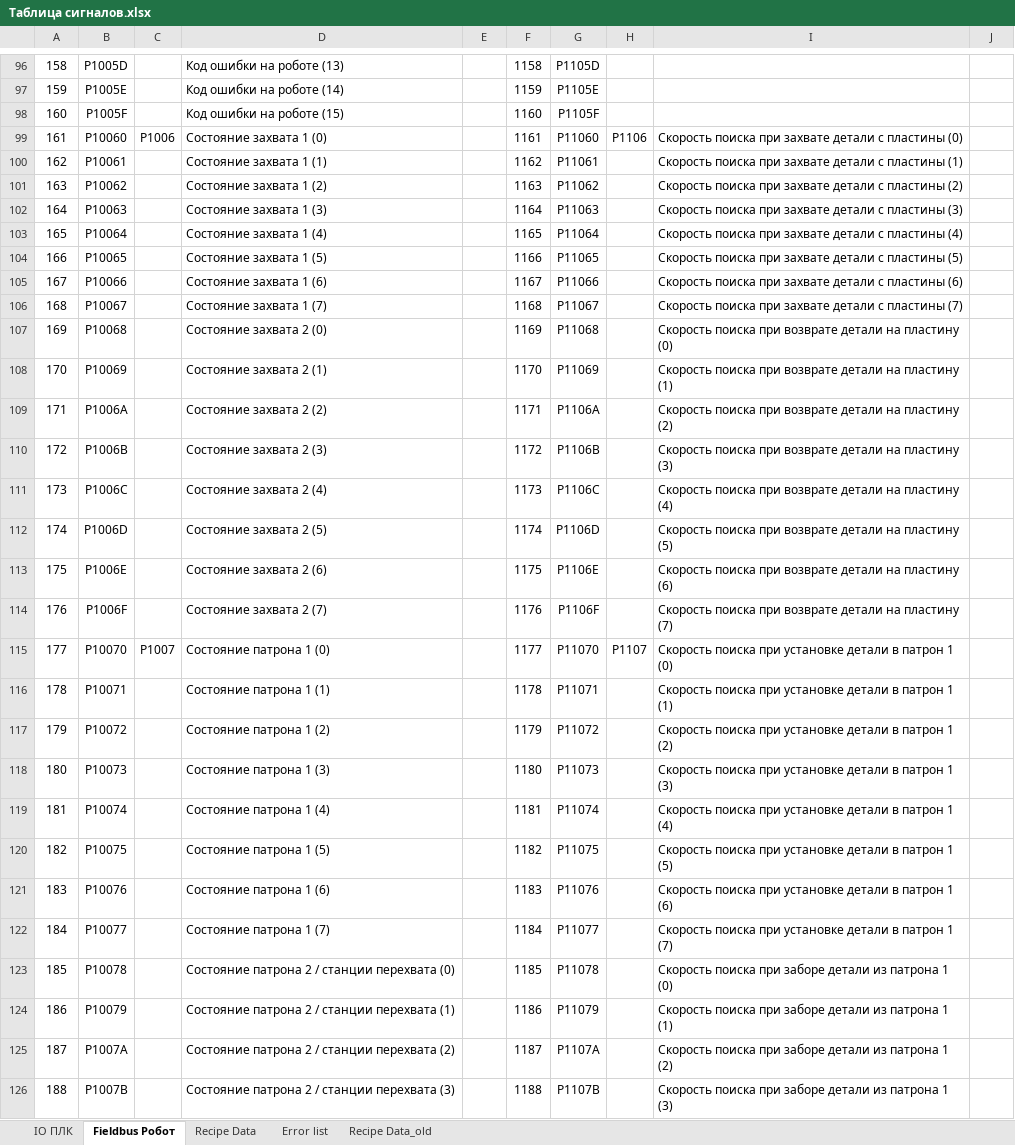
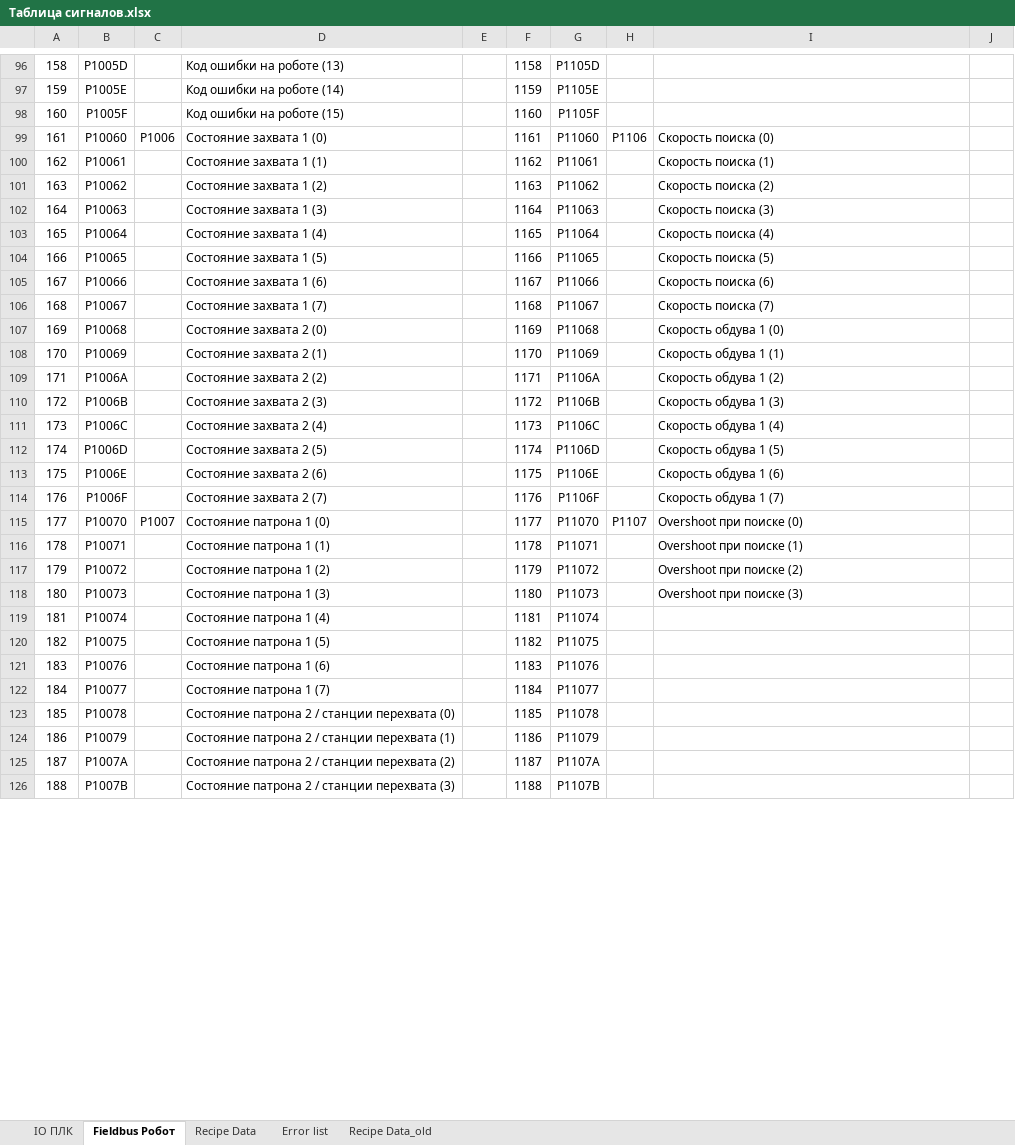
Before and after one commit to dm-bogachev/SW002-LoadWizardPro_v2, an Excel workbook: Таблица сигналов.xlsx, sheet Fieldbus Робот, drawn as a sheet; only a part is shown, gaps mark what is left out; values as stored, in another font and other column widths than the file's, no borders; table styles not drawn; the diff covers the shown part only; the diff names each change by its address in the sheet, - before the commit and + after, or states it on an @@ line.

```diff
--- a/Таблица сигналов.xlsx (sheet Fieldbus Робот)
+++ b/Таблица сигналов.xlsx (sheet Fieldbus Робот)
-I99: Скорость поиска при захвате детали с пластины (0)
+I99: Скорость поиска (0)
-I100: Скорость поиска при захвате детали с пластины (1)
+I100: Скорость поиска (1)
-I101: Скорость поиска при захвате детали с пластины (2)
+I101: Скорость поиска (2)
-I102: Скорость поиска при захвате детали с пластины (3)
+I102: Скорость поиска (3)
-I103: Скорость поиска при захвате детали с пластины (4)
+I103: Скорость поиска (4)
-I104: Скорость поиска при захвате детали с пластины (5)
+I104: Скорость поиска (5)
-I105: Скорость поиска при захвате детали с пластины (6)
+I105: Скорость поиска (6)
-I106: Скорость поиска при захвате детали с пластины (7)
+I106: Скорость поиска (7)
-I107: Скорость поиска при возврате детали на пластину (0)
+I107: Скорость обдува 1 (0)
-I108: Скорость поиска при возврате детали на пластину (1)
+I108: Скорость обдува 1 (1)
-I109: Скорость поиска при возврате детали на пластину (2)
+I109: Скорость обдува 1 (2)
-I110: Скорость поиска при возврате детали на пластину (3)
+I110: Скорость обдува 1 (3)
-I111: Скорость поиска при возврате детали на пластину (4)
+I111: Скорость обдува 1 (4)
-I112: Скорость поиска при возврате детали на пластину (5)
+I112: Скорость обдува 1 (5)
-I113: Скорость поиска при возврате детали на пластину (6)
+I113: Скорость обдува 1 (6)
-I114: Скорость поиска при возврате детали на пластину (7)
+I114: Скорость обдува 1 (7)
-I115: Скорость поиска при установке детали в патрон 1 (0)
+I115: Overshoot при поиске (0)
-I116: Скорость поиска при установке детали в патрон 1 (1)
+I116: Overshoot при поиске (1)
-I117: Скорость поиска при установке детали в патрон 1 (2)
+I117: Overshoot при поиске (2)
-I118: Скорость поиска при установке детали в патрон 1 (3)
+I118: Overshoot при поиске (3)
-I119: Скорость поиска при установке детали в патрон 1 (4)
+I119: (empty)
-I120: Скорость поиска при установке детали в патрон 1 (5)
+I120: (empty)
-I121: Скорость поиска при установке детали в патрон 1 (6)
+I121: (empty)
-I122: Скорость поиска при установке детали в патрон 1 (7)
+I122: (empty)
-I123: Скорость поиска при заборе детали из патрона 1 (0)
+I123: (empty)
-I124: Скорость поиска при заборе детали из патрона 1 (1)
+I124: (empty)
-I125: Скорость поиска при заборе детали из патрона 1 (2)
+I125: (empty)
-I126: Скорость поиска при заборе детали из патрона 1 (3)
+I126: (empty)
```
Also changed, not shown: 160 edited cells and cell formats elsewhere in this sheet, sheet Recipe Data, 10 other files.
